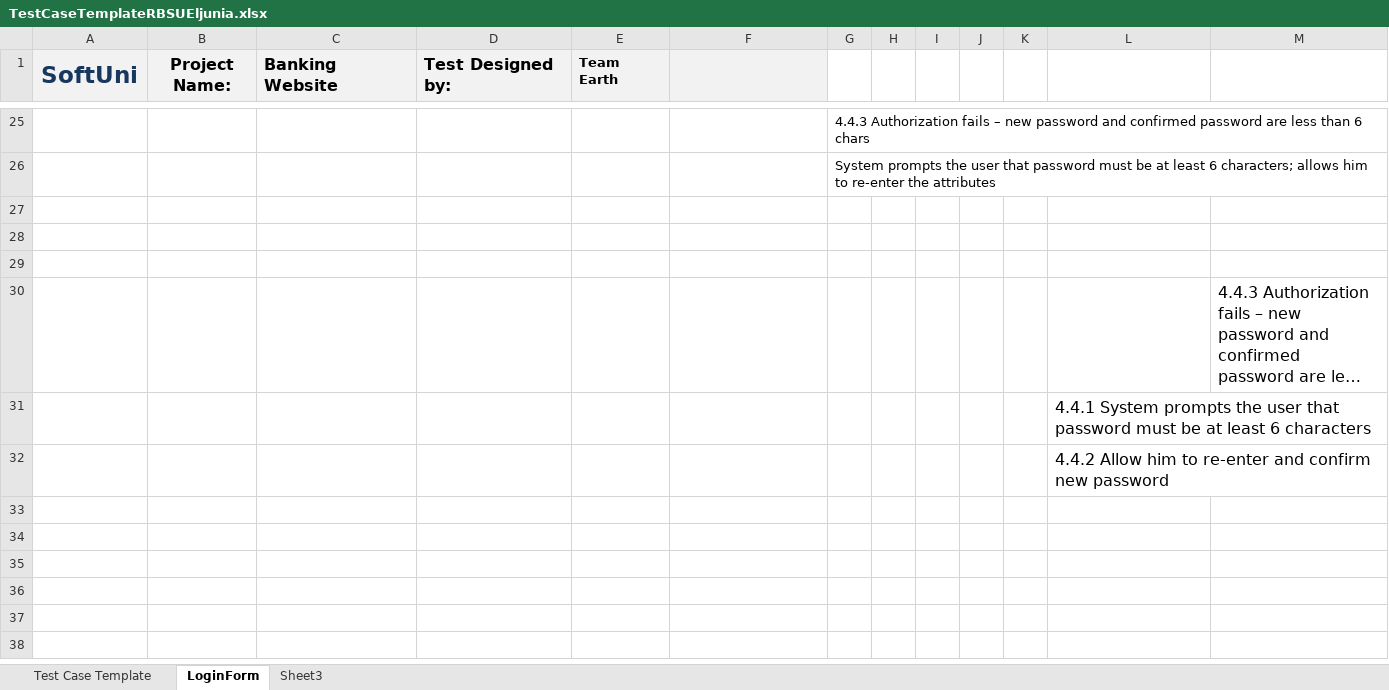
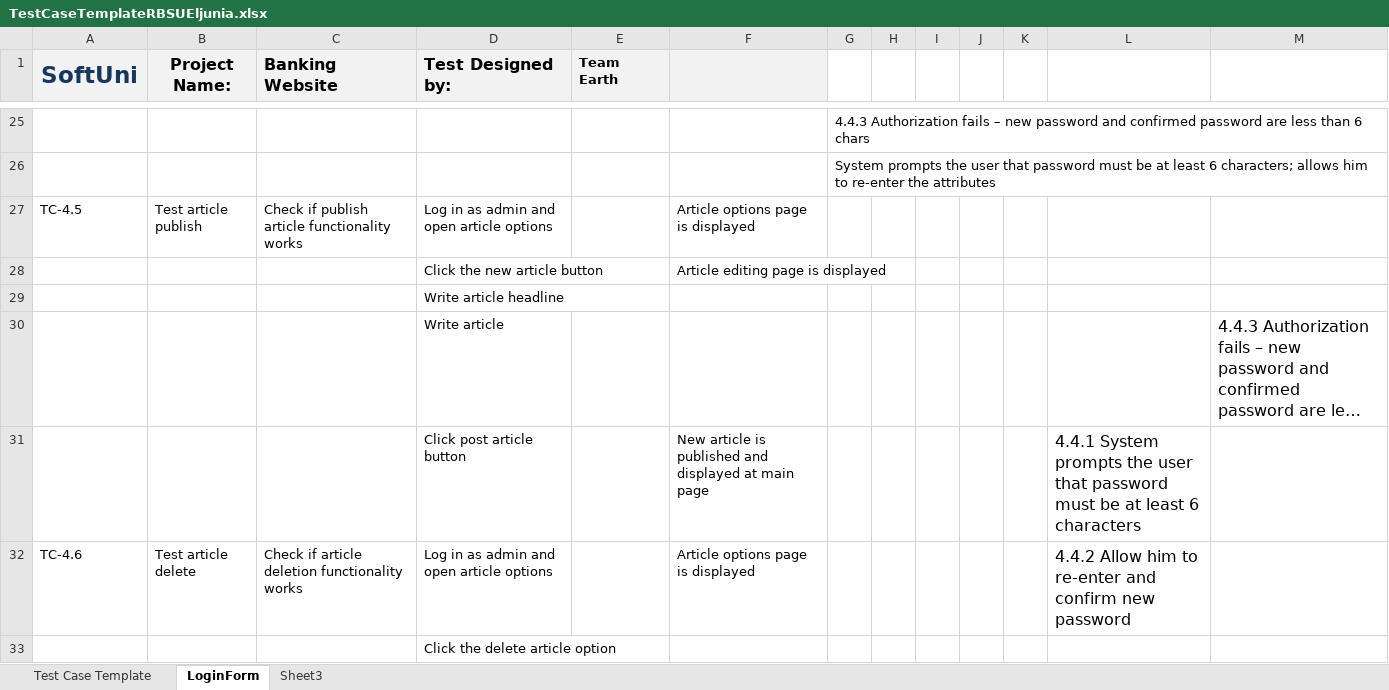
Before and after one commit to TeamEarth/BankAccountingSystem, an Excel workbook: TestCaseTemplateRBSUEljunia.xlsx, sheet LoginForm, drawn as a sheet; only a part is shown, gaps mark what is left out; long unchanged cells end in …; values as stored, in another font and other column widths than the file's, no borders; removed rows and columns are numbered as before the commit, all else as after; the diff covers the shown part only; the diff names each change by its address in the sheet, - before the commit and + after, or states it on an @@ line.

Commit message:
Work done on test cases

```diff
--- a/TestCaseTemplateRBSUEljunia.xlsx (sheet LoginForm)
+++ b/TestCaseTemplateRBSUEljunia.xlsx (sheet LoginForm)
-row 27: (empty)
+row 27: TC-4.5 | Test article publish | Check if publish article functionality works | Log in as admin and open article options |  | Article options page is displayed
-row 28: (empty)
+row 28:  |  |  | Click the new article button |  | Article editing page is displayed
-D29 (Test Designed by:): (empty)
+D29 (Test Designed by:): Write article headline
-D30 (Test Designed by:): (empty)
+D30 (Test Designed by:): Write article
-row 31:  |  |  |  |  |  |  |  |  |  |  | 4.4.1 System prompts the user that password must be at least 6 characters
-row 32:  |  |  |  |  |  |  |  |  |  |  | 4.4.2 Allow him to re-enter and confirm new password
+row 31:  |  |  | Click post article button |  | New article is published and displayed at main page |  |  |  |  |  | 4.4.1 System prompts the user that password must be at least 6 characters
+row 32: TC-4.6 | Test article delete | Check if article deletion functionality works | Log in as admin and open article options |  | Article options page is displayed |  |  |  |  |  | 4.4.2 Allow him to re-enter and confirm new password
+row 33:  |  |  | Click the delete article option
```
Also changed, not shown: 9 added rows elsewhere in this sheet, 1 other file.
